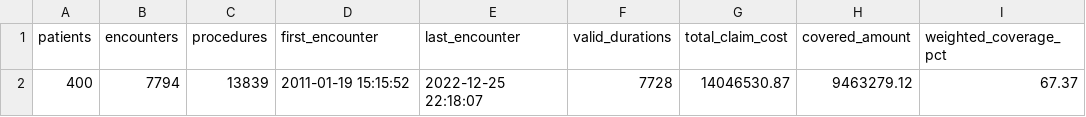
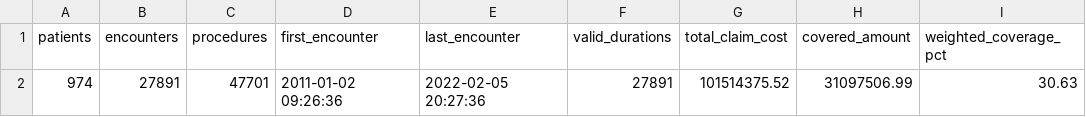
Before and after one commit to juleescourne/portfolio-data-analyst, a CSV file: public/documents/hospital-overview.csv, drawn as a sheet.

```diff
--- a/public/documents/hospital-overview.csv
+++ b/public/documents/hospital-overview.csv
@@ -1,2 +1,2 @@
 patients;encounters;procedures;first_encounter;last_encounter;valid_durations;total_claim_cost;covered_amount;weighted_coverage_pct
-400;7794;13839;2011-01-19 15:15:52;2022-12-25 22:18:07;7728;14046530.87;9463279.12;67.37
+974;27891;47701;2011-01-02 09:26:36;2022-02-05 20:27:36;27891;101514375.52;31097506.99;30.63
```
Also changed, not shown: public/documents/hospital-activity.csv, public/documents/hospital-coverage.csv, 13 other files.
